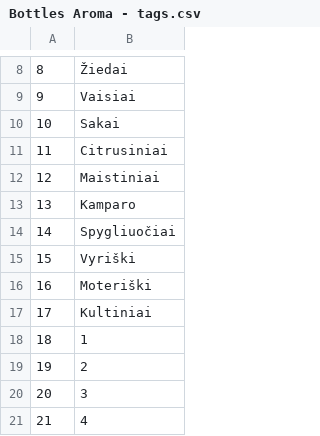
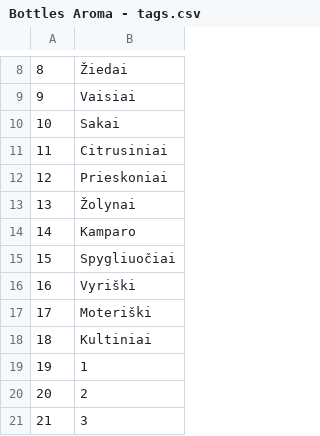
Before and after one commit to EliseeCode/aroma_WP_plugin, a CSV file: DBTable_init/Bottles Aroma - tags.csv, drawn as a sheet; only a part is shown, gaps mark what is left out; the shorter side is filled out with more unchanged rows; addresses are those after the commit; the diff names each change by its address in the sheet, - before the commit and + after, or states it on an @@ line.

```diff
--- a/DBTable_init/Bottles Aroma - tags.csv
+++ b/DBTable_init/Bottles Aroma - tags.csv
-B12: Maistiniai
+B12: Prieskoniai
+row 13: 13 | Žolynai
@@ column A renumbered from row 14 down @@
```
Also changed, not shown: DBTable_init/Bottles Aroma - group_tag.csv, 7 other files.
